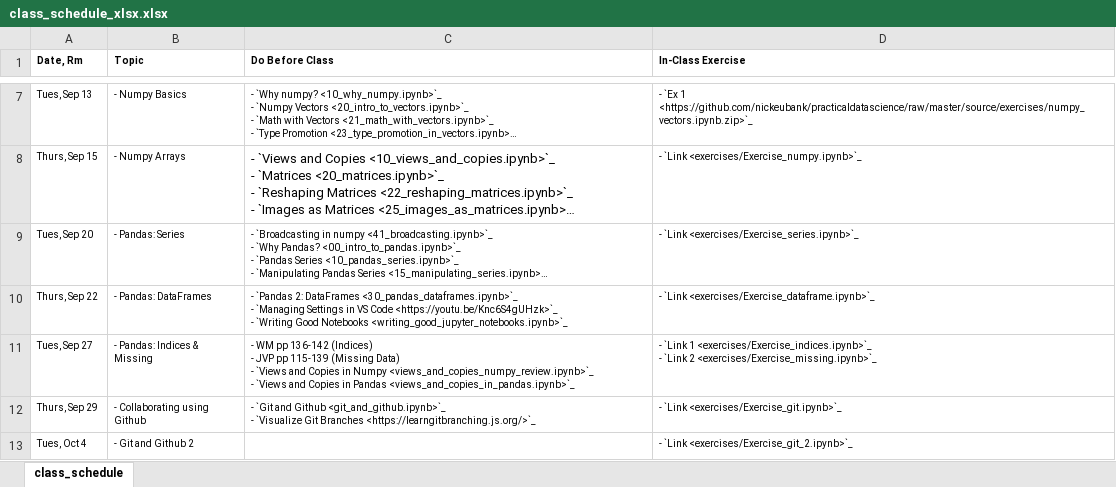
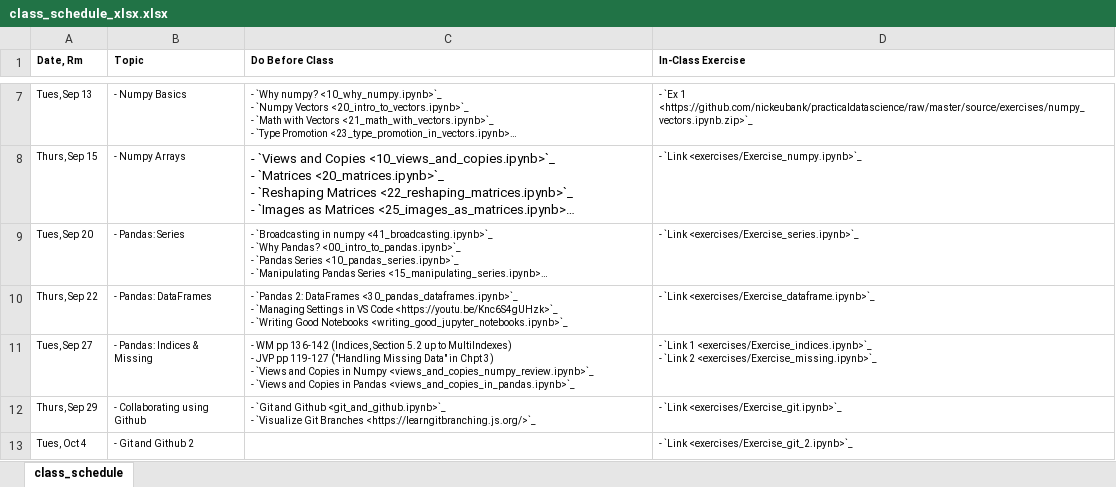
Before and after one commit to nickeubank/practicaldatascience_class, an Excel workbook: source/class_schedule_xlsx.xlsx, sheet class_schedule, drawn as a sheet; only a part is shown, gaps mark what is left out; long unchanged cells end in …; values as stored, in another font and other column widths than the file's, no borders; ↵ is a line break in a cell; the diff names each change by its address in the sheet, - before the commit and + after, or states it on an @@ line.

Commit message:
update schedule and add section numbers

```diff
--- a/source/class_schedule_xlsx.xlsx (sheet class_schedule)
+++ b/source/class_schedule_xlsx.xlsx (sheet class_schedule)
-C11 (Do Before Class): …pp 136-142 (Indices) ↵ - JVP pp 115-139 (Missing Data) ↵ - `Views…
+C11 (Do Before Class): …pp 136-142 (Indices, Section 5.2 up to MultiIndexes) ↵ - JVP pp 119-127 ("Handling Missing Data" in Chpt 3) ↵ - `Views…
```
Also changed, not shown: 14 other files.
